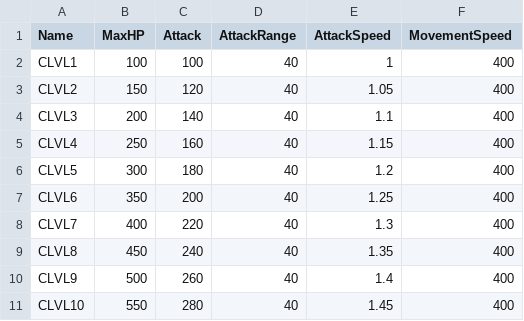
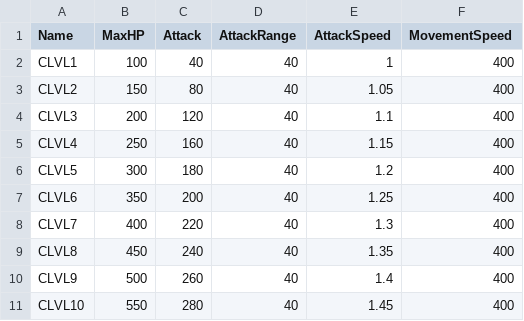
Before and after one commit to Leusin/study-unreal, a CSV file: ArenaBattle/GameData/ABCharacterStatTable.csv, drawn as a sheet.

```diff
--- a/ArenaBattle/GameData/ABCharacterStatTable.csv
+++ b/ArenaBattle/GameData/ABCharacterStatTable.csv
@@ -1,5 +1,5 @@
 Name,MaxHP,Attack,AttackRange,AttackSpeed,MovementSpeed
-CLVL1,100,100,40,1,400
-CLVL2,150,120,40,1.05,400
-CLVL3,200,140,40,1.1,400
+CLVL1,100,40,40,1,400
+CLVL2,150,80,40,1.05,400
+CLVL3,200,120,40,1.1,400
 CLVL4,250,160,40,1.15,400
```
Also changed, not shown: 31 other files.
